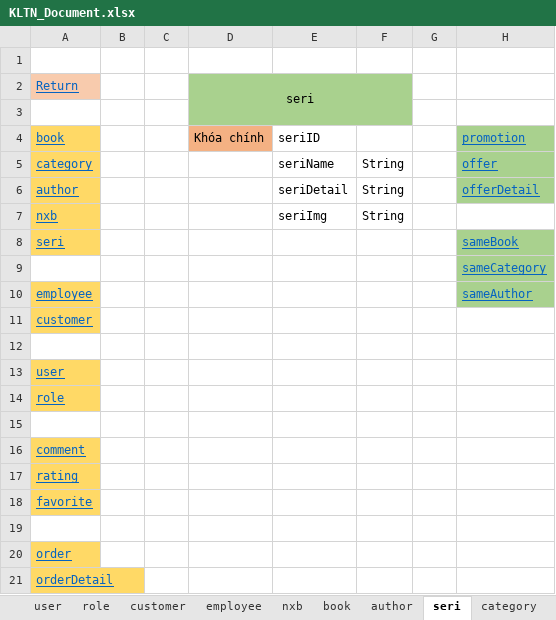
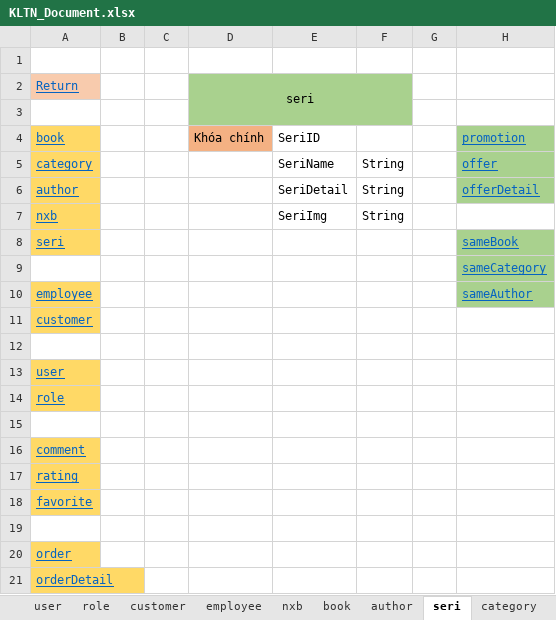
Before and after one commit to truongthaituan/BookStoreWebsite, an Excel workbook: KLTN_Document.xlsx, sheet seri, drawn as a sheet; values as stored, in another font and other column widths than the file's, no borders; the diff names each change by its address in the sheet, - before the commit and + after, or states it on an @@ line.

```diff
--- a/KLTN_Document.xlsx (sheet seri)
+++ b/KLTN_Document.xlsx (sheet seri)
-E4: seriID
+E4: SeriID
-E5: seriName
+E5: SeriName
-E6: seriDetail
+E6: SeriDetail
-E7: seriImg
+E7: SeriImg
```
Also changed, not shown: sheet Các bảng chính, sheet book, sheet nxb, sheet author, sheet category, other sheet tabs.
